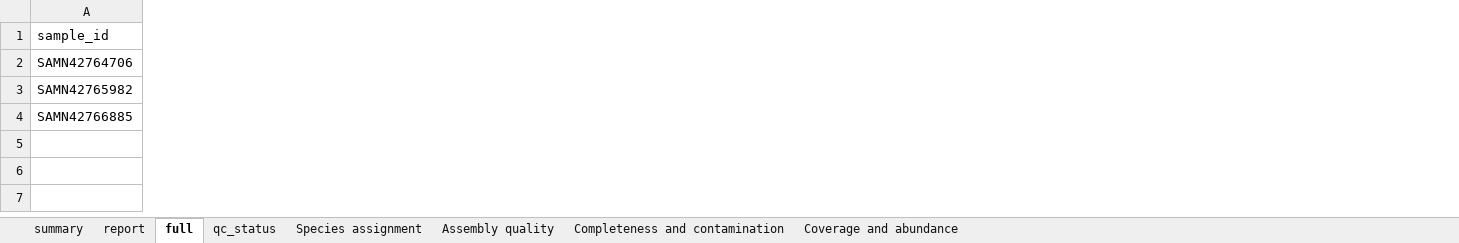
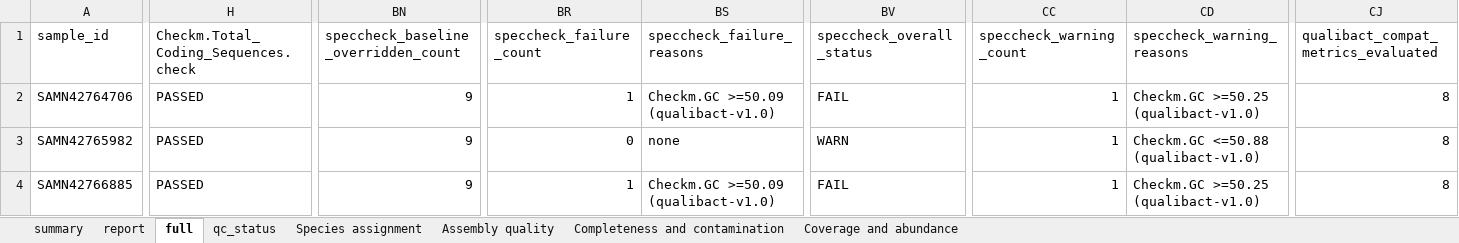
Before and after one commit to happykhan/speccheck, an Excel workbook: examples/qualibact_ecoli/real_panel/report/report.xlsx, sheet full, drawn as a sheet; only a part is shown, gaps mark what is left out; values as stored, in another font and other column widths than the file's, no borders; the diff covers the shown part only; the diff names each change by its address in the sheet, - before the commit and + after, or states it on an @@ line.

```diff
--- a/examples/qualibact_ecoli/real_panel/report/report.xlsx (sheet full)
+++ b/examples/qualibact_ecoli/real_panel/report/report.xlsx (sheet full)
+column H, rows 1-4: Checkm.Total_Coding_Sequences.check | PASSED | PASSED | PASSED
+column BN, rows 1-4: speccheck_baseline_overridden_count | 9 | 9 | 9
+column BR (speccheck_failure_count), rows 2-4: 1 | 0 | 1
+column BS (speccheck_failure_reasons), rows 2-4: Checkm.GC >=50.09 (qualibact-v1.0) | none | Checkm.GC >=50.09 (qualibact-v1.0)
+column BV (speccheck_overall_status), rows 2-4: FAIL | WARN | FAIL
+column CC (speccheck_warning_count), rows 2-4: all 1
+column CD (speccheck_warning_reasons), rows 2-4: Checkm.GC >=50.25 (qualibact-v1.0) | Checkm.GC <=50.88 (qualibact-v1.0) | Checkm.GC >=50.25 (qualibact-v1.0)
+column CJ, rows 1-4: qualibact_compat_metrics_evaluated | 8 | 8 | 8
```
Also changed, not shown: 1 added column and 32 edited cells elsewhere in this sheet, sheet summary, sheet report, sheet qc_status, examples/qualibact_ecoli/fail_only/report/report.xlsx, examples/qualibact_ecoli/pass_only/report/report.xlsx, 7 other files.
